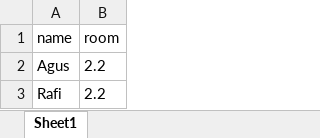
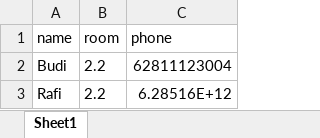
Before and after one commit to rafi1212122/ujikom-perizinan, an Excel workbook: public/sample/students.xlsx, sheet Sheet1, drawn as a sheet; values as stored, in another font and other column widths than the file's, no borders; the diff names each change by its address in the sheet, - before the commit and + after, or states it on an @@ line.

Commit message:
student phone

```diff
--- a/public/sample/students.xlsx (sheet Sheet1)
+++ b/public/sample/students.xlsx (sheet Sheet1)
+column C (phone), rows 2-3: 62811123004 | 6.28516E+12
-A2 (name): Agus
+A2 (name): Budi
```
Also changed, not shown: 9 other files.
